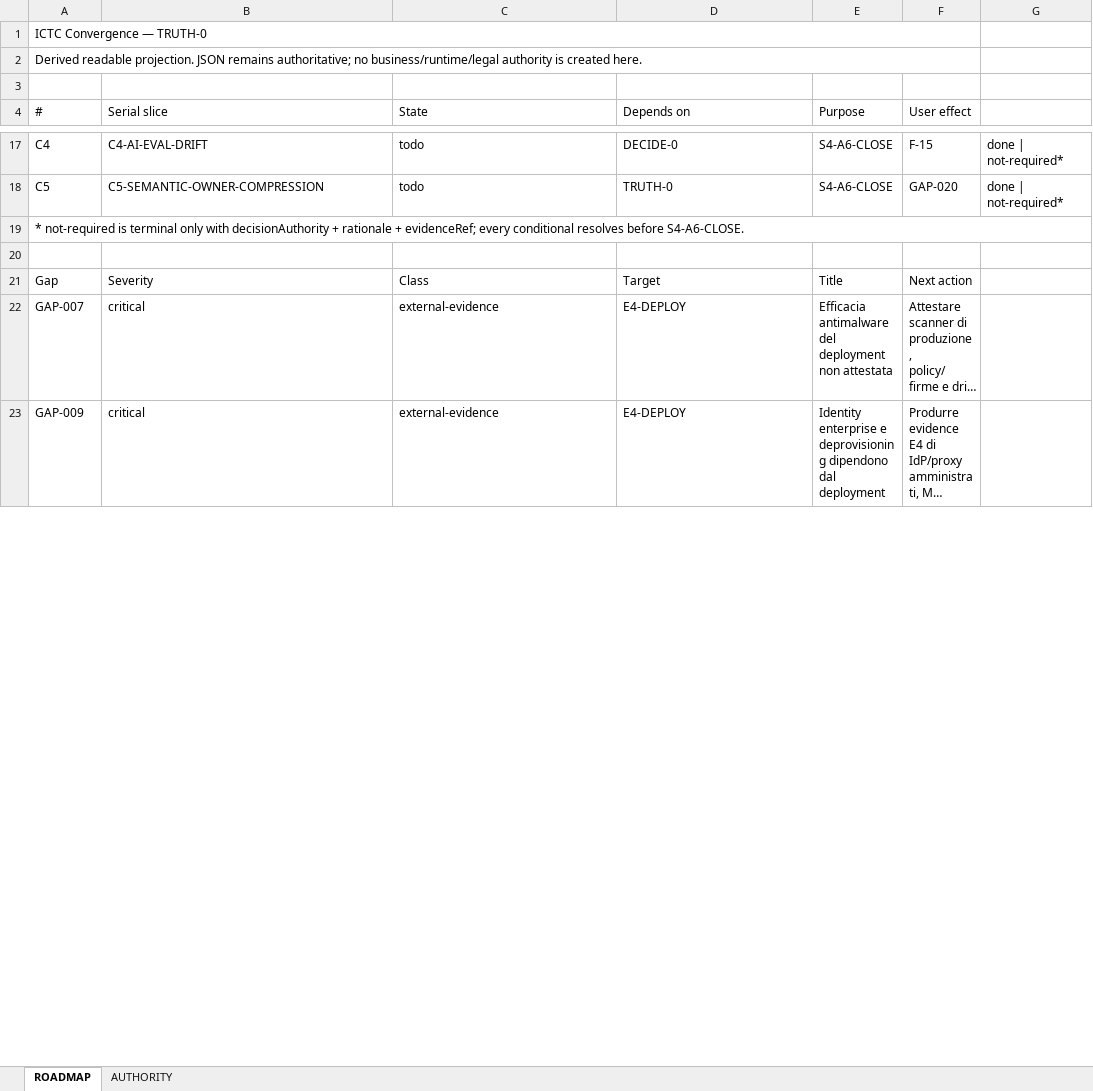
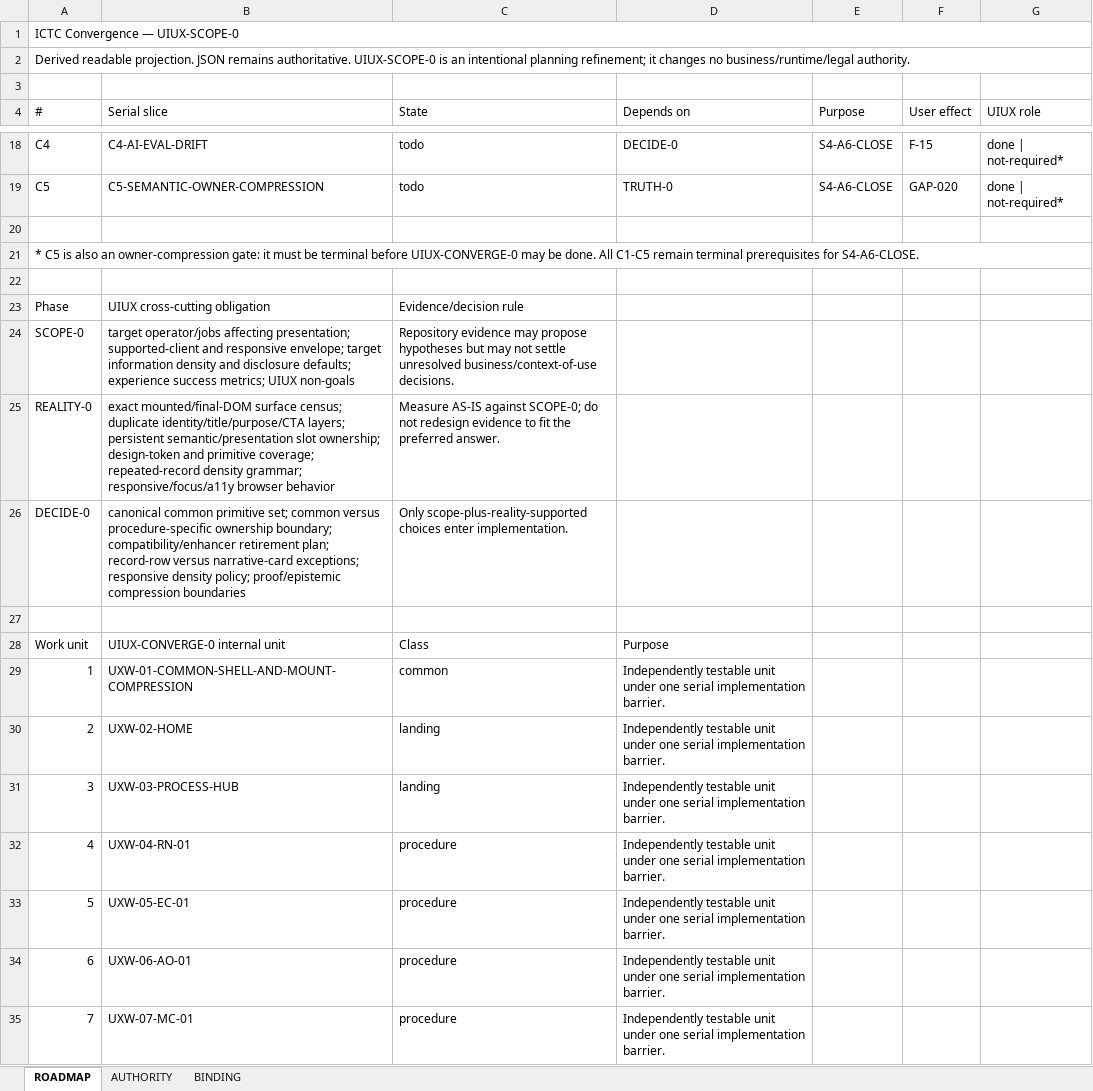
Before and after one commit to Luke883i/ictc, an Excel workbook: docs/convergence/ICTC_CONVERGENCE_AUTHORITY_ACTIVE.xlsx, sheet ROADMAP, drawn as a sheet; only a part is shown, gaps mark what is left out; the shorter side is filled out with more unchanged rows; long unchanged cells end in …; values as stored, in another font and other column widths than the file's, no cell formats; removed rows and columns are numbered as before the commit, all else as after; the diff covers the shown part only; the diff names each change by its address in the sheet, - before the commit and + after, or states it on an @@ line.

Commit message:
UIUX-SCOPE-0: map semantic surface convergence plan

```diff
--- a/docs/convergence/ICTC_CONVERGENCE_AUTHORITY_ACTIVE.xlsx (sheet ROADMAP)
+++ b/docs/convergence/ICTC_CONVERGENCE_AUTHORITY_ACTIVE.xlsx (sheet ROADMAP)
+sheet tab: BINDING
@@ column A (#) renumbered between rows 1 and 21 @@
-A1:F1 merged
+A1:G1 merged
-A2:F2 merged
+A2:G2 merged
-G4: (empty)
+G4: UIUX role
-A19:G19 merged
+A21:G21 merged
+row 22: (empty)
+row 23: Phase | UIUX cross-cutting obligation | Evidence/decision rule
+row 24: SCOPE-0 | target operator/jobs affecting presentation; supported-client and responsive envelope; target information density and disclosure defaults; experience success metrics; UIUX non-goals | Repository evidence may propose hypotheses but may not settle unresolved business/context-of-use decisions.
+row 25: REALITY-0 | exact mounted/final-DOM surface census; duplicate identity/title/purpose/CTA layers; persistent semantic/presentation slot ownership; design-token and primitive coverage; repeated-record density grammar; responsive/focus/a11y browser behavior | Measure AS-IS against SCOPE-0; do not redesign evidence to fit the preferred answer.
+row 26: DECIDE-0 | canonical common primitive set; common versus procedure-specific ownership boundary; compatibility/enhancer retirement plan; record-row versus narrative-card exceptions; responsive density policy; proof/epistemic compression boundaries | Only scope-plus-reality-supported choices enter implementation.
+row 27: (empty)
+row 28: Work unit | UIUX-CONVERGE-0 internal unit | Class | Purpose
+row 29: 1 | UXW-01-COMMON-SHELL-AND-MOUNT-COMPRESSION | common | Independently testable unit under one serial implementation barrier.
+row 30: 2 | UXW-02-HOME | landing | Independently testable unit under one serial implementation barrier.
+row 31: 3 | UXW-03-PROCESS-HUB | landing | Independently testable unit under one serial implementation barrier.
+row 32: 4 | UXW-04-RN-01 | procedure | Independently testable unit under one serial implementation barrier.
+row 33: 5 | UXW-05-EC-01 | procedure | Independently testable unit under one serial implementation barrier.
+row 34: 6 | UXW-06-AO-01 | procedure | Independently testable unit under one serial implementation barrier.
+row 35: 7 | UXW-07-MC-01 | procedure | Independently testable unit under one serial implementation barrier.
```
Also changed, not shown: 10 added rows, 1 removed row and 22 edited cells elsewhere in this sheet, sheet AUTHORITY, cell formats, 6 other files.
